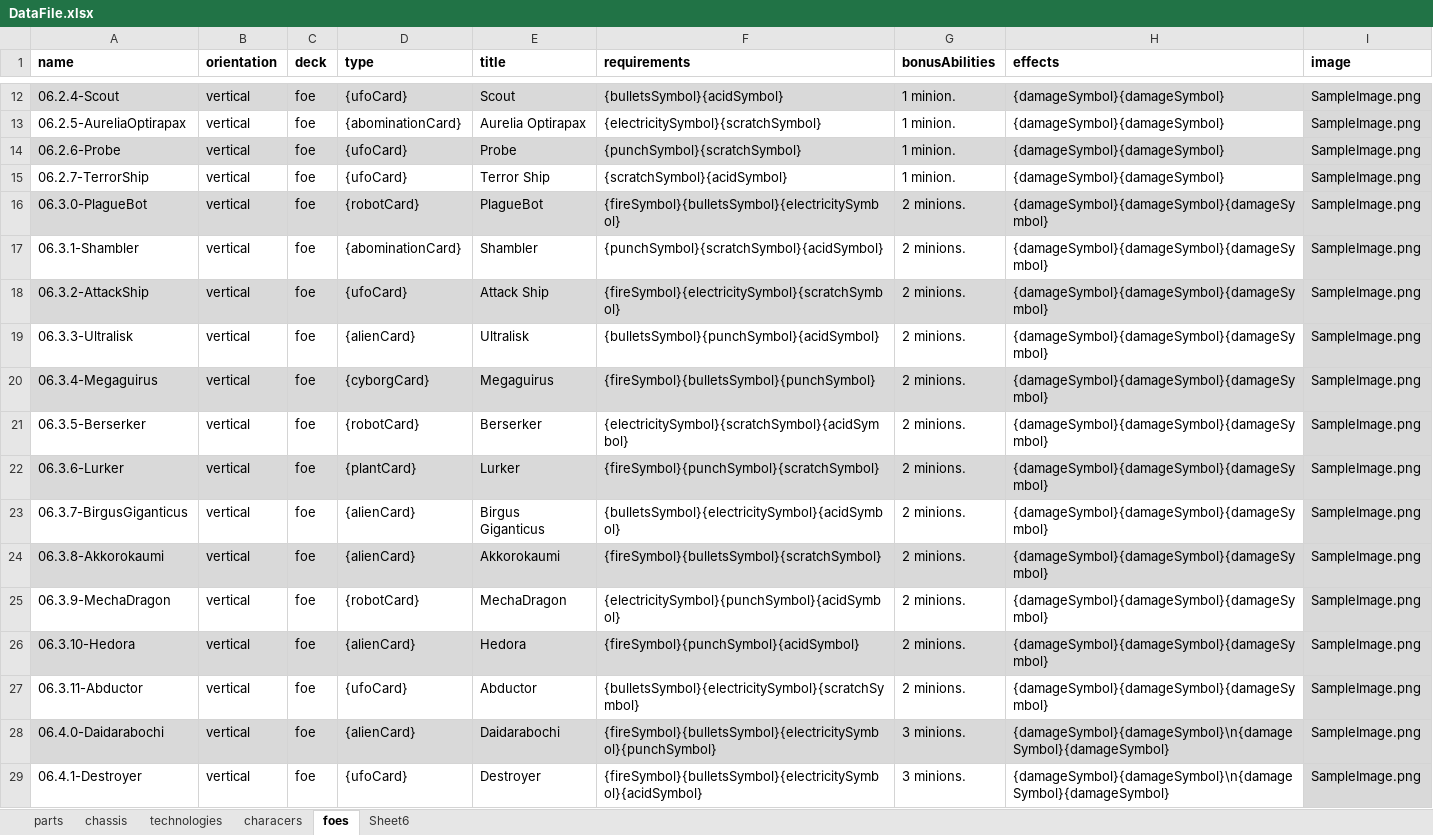
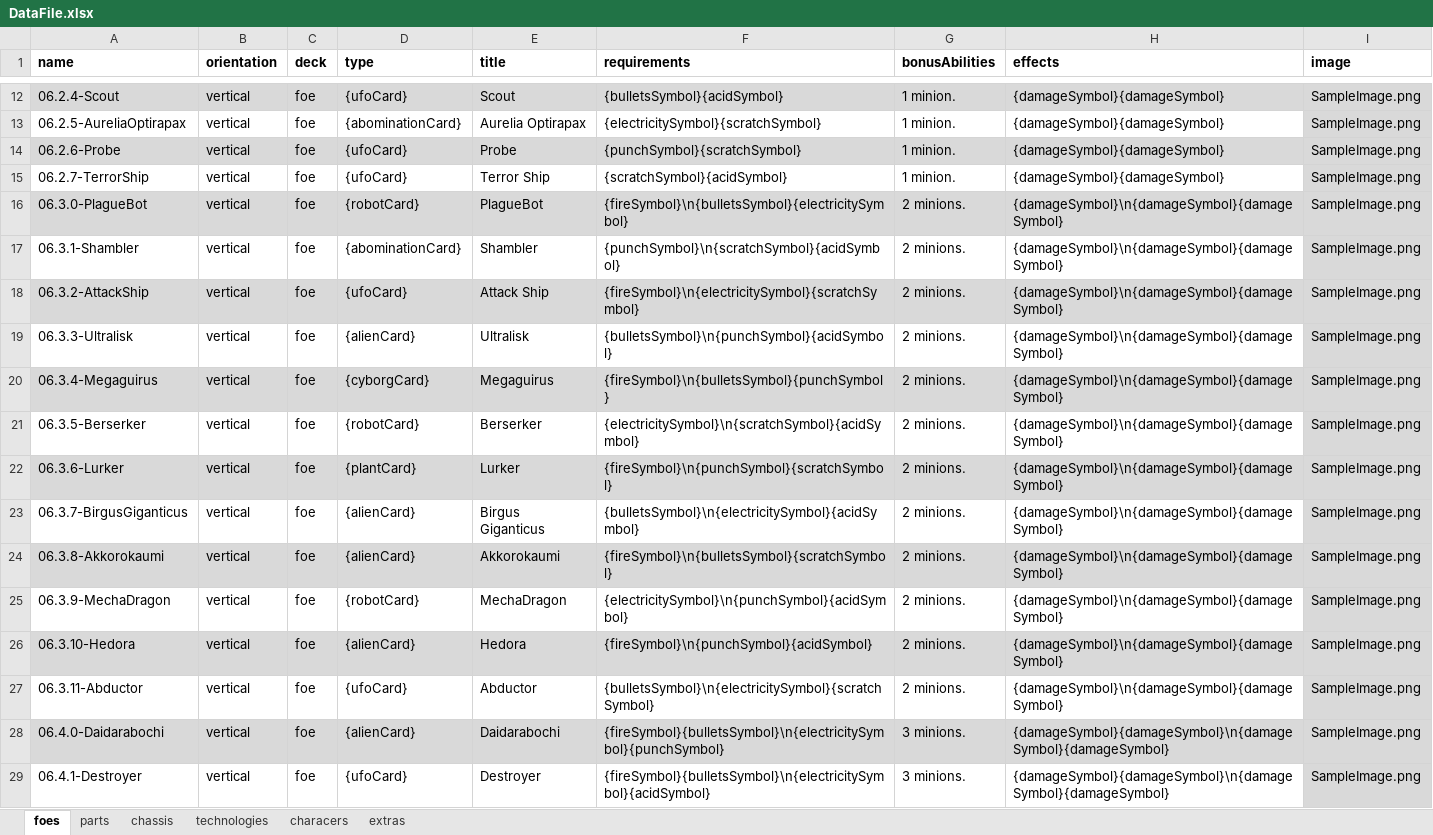
Before and after one commit to PretentiousGames/CardGenerator, an Excel workbook: CardFormatter/Data/DefendTheUniversity/DataFile.xlsx, sheet foes, drawn as a sheet; only a part is shown, gaps mark what is left out; values as stored, in another font and other column widths than the file's, no borders; the diff covers the shown part only; the diff names each change by its address in the sheet, - before the commit and + after, or states it on an @@ line.

```diff
--- a/CardFormatter/Data/DefendTheUniversity/DataFile.xlsx (sheet foes)
+++ b/CardFormatter/Data/DefendTheUniversity/DataFile.xlsx (sheet foes)
-sheet tab: Sheet6
+sheet tab: extras
@@ sheet tab order changed: foes | parts | chassis | technologies | characers | extras @@
-F16 (requirements): {fireSymbol}{bulletsSymbol}{electricitySymbol}
+F16 (requirements): {fireSymbol}\n{bulletsSymbol}{electricitySymbol}
-H16:H27 (effects): {damageSymbol}{damageSymbol}{damageSymbol}
+H16:H27 (effects): {damageSymbol}\n{damageSymbol}{damageSymbol}
-F17 (requirements): {punchSymbol}{scratchSymbol}{acidSymbol}
+F17 (requirements): {punchSymbol}\n{scratchSymbol}{acidSymbol}
-F18 (requirements): {fireSymbol}{electricitySymbol}{scratchSymbol}
+F18 (requirements): {fireSymbol}\n{electricitySymbol}{scratchSymbol}
-F19 (requirements): {bulletsSymbol}{punchSymbol}{acidSymbol}
+F19 (requirements): {bulletsSymbol}\n{punchSymbol}{acidSymbol}
-F20 (requirements): {fireSymbol}{bulletsSymbol}{punchSymbol}
+F20 (requirements): {fireSymbol}\n{bulletsSymbol}{punchSymbol}
-F21 (requirements): {electricitySymbol}{scratchSymbol}{acidSymbol}
+F21 (requirements): {electricitySymbol}\n{scratchSymbol}{acidSymbol}
-F22 (requirements): {fireSymbol}{punchSymbol}{scratchSymbol}
+F22 (requirements): {fireSymbol}\n{punchSymbol}{scratchSymbol}
-F23 (requirements): {bulletsSymbol}{electricitySymbol}{acidSymbol}
+F23 (requirements): {bulletsSymbol}\n{electricitySymbol}{acidSymbol}
-F24 (requirements): {fireSymbol}{bulletsSymbol}{scratchSymbol}
+F24 (requirements): {fireSymbol}\n{bulletsSymbol}{scratchSymbol}
-F25 (requirements): {electricitySymbol}{punchSymbol}{acidSymbol}
+F25 (requirements): {electricitySymbol}\n{punchSymbol}{acidSymbol}
-F26 (requirements): {fireSymbol}{punchSymbol}{acidSymbol}
+F26 (requirements): {fireSymbol}\n{punchSymbol}{acidSymbol}
-F27 (requirements): {bulletsSymbol}{electricitySymbol}{scratchSymbol}
+F27 (requirements): {bulletsSymbol}\n{electricitySymbol}{scratchSymbol}
-F28 (requirements): {fireSymbol}{bulletsSymbol}{electricitySymbol}{punchSymbol}
+F28 (requirements): {fireSymbol}{bulletsSymbol}\n{electricitySymbol}{punchSymbol}
-F29 (requirements): {fireSymbol}{bulletsSymbol}{electricitySymbol}{acidSymbol}
+F29 (requirements): {fireSymbol}{bulletsSymbol}\n{electricitySymbol}{acidSymbol}
```
Also changed, not shown: 19 edited cells elsewhere in this sheet, sheet parts, CardFormatter/Data/Automatown/cards.Datafile.xlsx, 9 other files.
